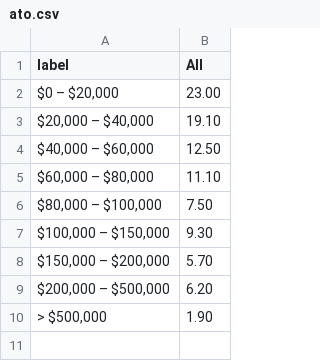
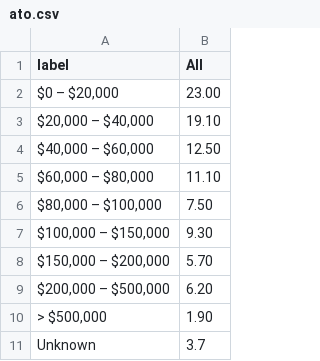
Before and after one commit to GitHubBloke/smsf-check, a CSV file: assets/js/charts/members/income/ato.csv, drawn as a sheet.

Commit message:
Chart clean up and now using percent for all charts

```diff
--- a/assets/js/charts/members/income/ato.csv
+++ b/assets/js/charts/members/income/ato.csv
@@ -10 +10,2 @@ label,All,
 "> $500,000",1.90,
+"Unknown",3.7,
```
Also changed, not shown: 6 other files.
